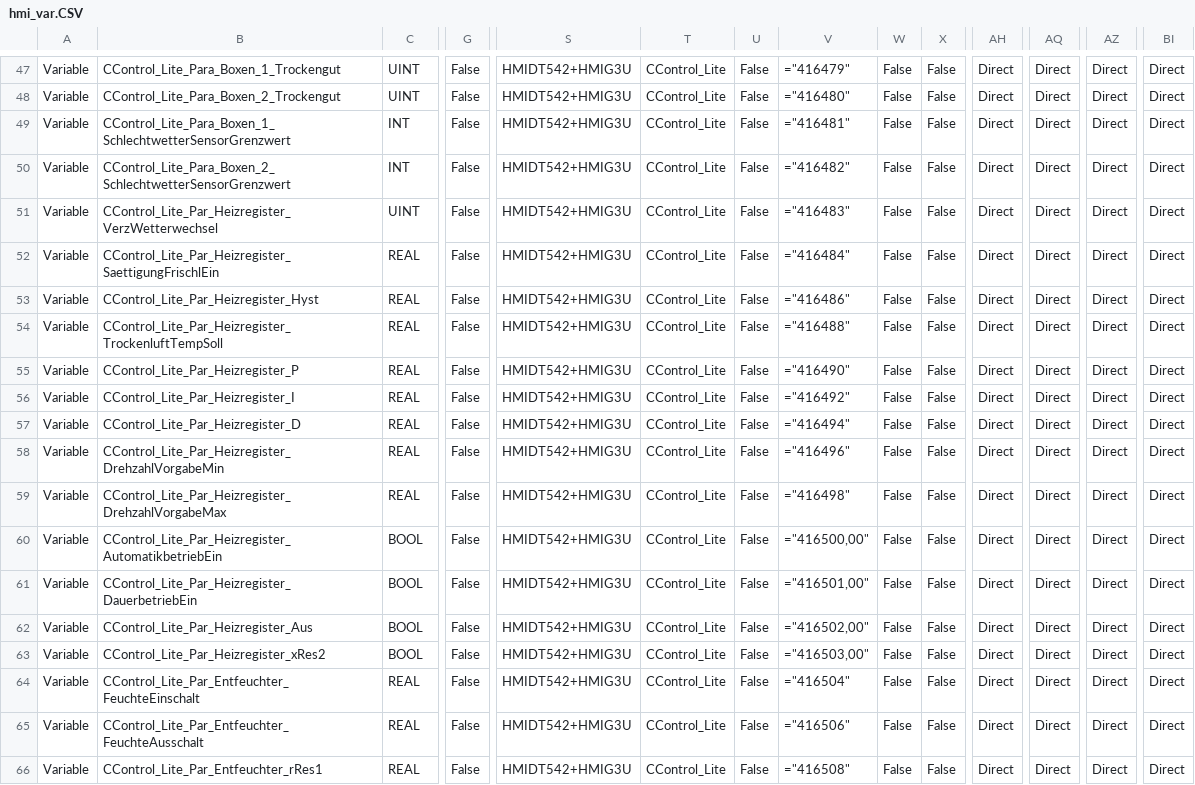
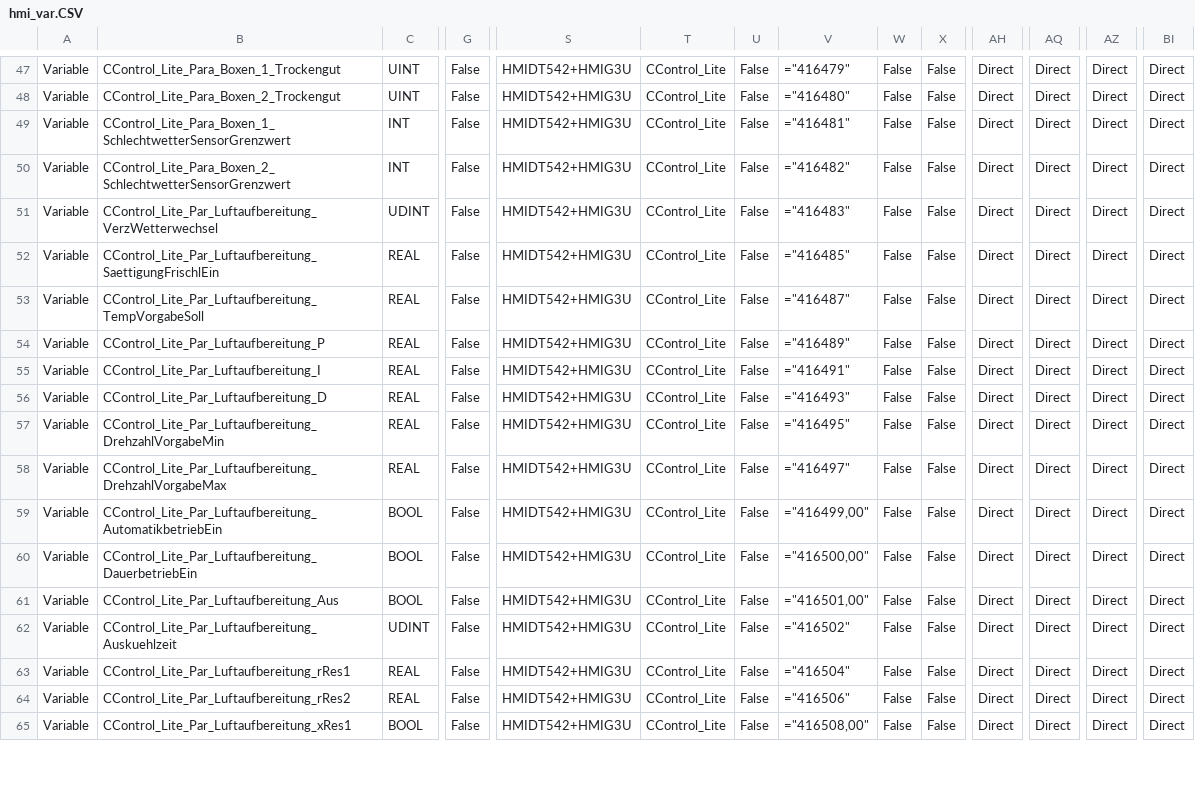
Before and after one commit to gotome/CControl_Lite, a CSV file: DOC/hmi_var.CSV, drawn as a sheet; only a part is shown, gaps mark what is left out; removed rows and columns are numbered as before the commit, all else as after; rows hold the shown columns only; the diff covers the shown part only; the diff names each change by its address in the sheet, - before the commit and + after, or states it on an @@ line.

Commit message:
update var

```diff
--- a/DOC/hmi_var.CSV
+++ b/DOC/hmi_var.CSV
-B51: CControl_Lite_Par_Heizregister_VerzWetterwechsel
+B51: CControl_Lite_Par_Luftaufbereitung_VerzWetterwechsel
-C51: UINT
+C51: UDINT
-B52: CControl_Lite_Par_Heizregister_SaettigungFrischlEin
+B52: CControl_Lite_Par_Luftaufbereitung_SaettigungFrischlEin
-V52: ="416484"
+V52: ="416485"
-row 53: Variable | CControl_Lite_Par_Heizregister_Hyst | REAL | False | HMIDT542+HMIG3U | CControl_Lite | False | ="416486" | False | False | Direct | Direct | Direct | Direct
-B53: CControl_Lite_Par_Heizregister_TrockenluftTempSoll
+B53: CControl_Lite_Par_Luftaufbereitung_TempVorgabeSoll
-V53: ="416488"
+V53: ="416487"
-B54: CControl_Lite_Par_Heizregister_P
+B54: CControl_Lite_Par_Luftaufbereitung_P
-V54: ="416490"
+V54: ="416489"
-B55: CControl_Lite_Par_Heizregister_I
+B55: CControl_Lite_Par_Luftaufbereitung_I
-V55: ="416492"
+V55: ="416491"
-B56: CControl_Lite_Par_Heizregister_D
+B56: CControl_Lite_Par_Luftaufbereitung_D
-V56: ="416494"
+V56: ="416493"
-B57: CControl_Lite_Par_Heizregister_DrehzahlVorgabeMin
+B57: CControl_Lite_Par_Luftaufbereitung_DrehzahlVorgabeMin
-V57: ="416496"
+V57: ="416495"
-B58: CControl_Lite_Par_Heizregister_DrehzahlVorgabeMax
+B58: CControl_Lite_Par_Luftaufbereitung_DrehzahlVorgabeMax
-V58: ="416498"
+V58: ="416497"
-B59: CControl_Lite_Par_Heizregister_AutomatikbetriebEin
+B59: CControl_Lite_Par_Luftaufbereitung_AutomatikbetriebEin
-V59: ="416500,00"
+V59: ="416499,00"
-B60: CControl_Lite_Par_Heizregister_DauerbetriebEin
+B60: CControl_Lite_Par_Luftaufbereitung_DauerbetriebEin
-V60: ="416501,00"
+V60: ="416500,00"
-B61: CControl_Lite_Par_Heizregister_Aus
+B61: CControl_Lite_Par_Luftaufbereitung_Aus
-V61: ="416502,00"
+V61: ="416501,00"
-B62: CControl_Lite_Par_Heizregister_xRes2
+B62: CControl_Lite_Par_Luftaufbereitung_Auskuehlzeit
-C62: BOOL
+C62: UDINT
-V62: ="416503,00"
+V62: ="416502"
-B63: CControl_Lite_Par_Entfeuchter_FeuchteEinschalt
+B63: CControl_Lite_Par_Luftaufbereitung_rRes1
-B64: CControl_Lite_Par_Entfeuchter_FeuchteAusschalt
+B64: CControl_Lite_Par_Luftaufbereitung_rRes2
-B65: CControl_Lite_Par_Entfeuchter_rRes1
+B65: CControl_Lite_Par_Luftaufbereitung_xRes1
-C65: REAL
+C65: BOOL
-V65: ="416508"
+V65: ="416508,00"
```
Also changed, not shown: 1 added row, 3 removed rows and 24 edited cells elsewhere in this file.
